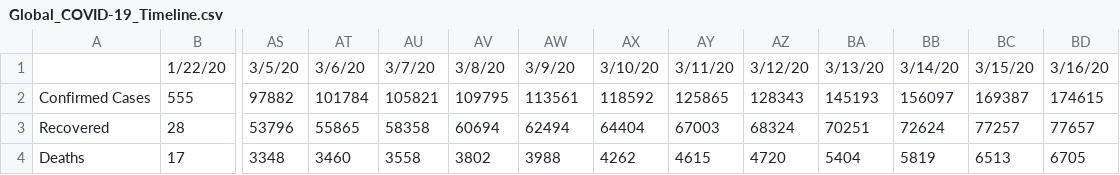
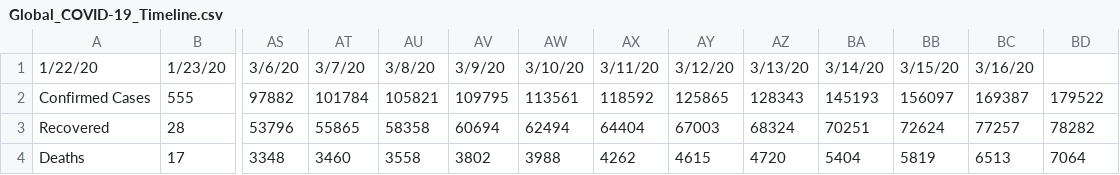
Before and after one commit to apricotsolutions/COVID-19, a CSV file: Global_COVID-19_Timeline.csv, drawn as a sheet; only a part is shown, gaps mark what is left out; removed rows and columns are numbered as before the commit, all else as after; rows hold the shown columns only; the diff names each change by its address in the sheet, - before the commit and + after, or states it on an @@ line.

```diff
--- a/Global_COVID-19_Timeline.csv
+++ b/Global_COVID-19_Timeline.csv
-row 1:  | 1/22/20 | 3/5/20 | 3/6/20 | 3/7/20 | 3/8/20 | 3/9/20 | 3/10/20 | 3/11/20 | 3/12/20 | 3/13/20 | 3/14/20 | 3/15/20 | 3/16/20
+row 1: 1/22/20 | 1/23/20 | 3/6/20 | 3/7/20 | 3/8/20 | 3/9/20 | 3/10/20 | 3/11/20 | 3/12/20 | 3/13/20 | 3/14/20 | 3/15/20 | 3/16/20
-BD2: 174615
+BD2: 179522
-BD3: 77657
+BD3: 78282
-BD4: 6705
+BD4: 7064
```
Also changed, not shown: India_COVID-19_Timeline.csv, USA_COVID-19_Timeline.csv, 4 other files.
